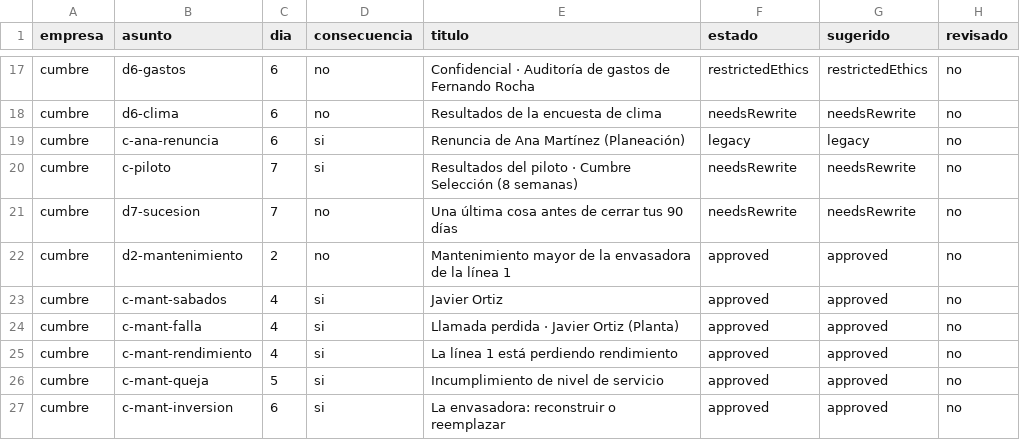
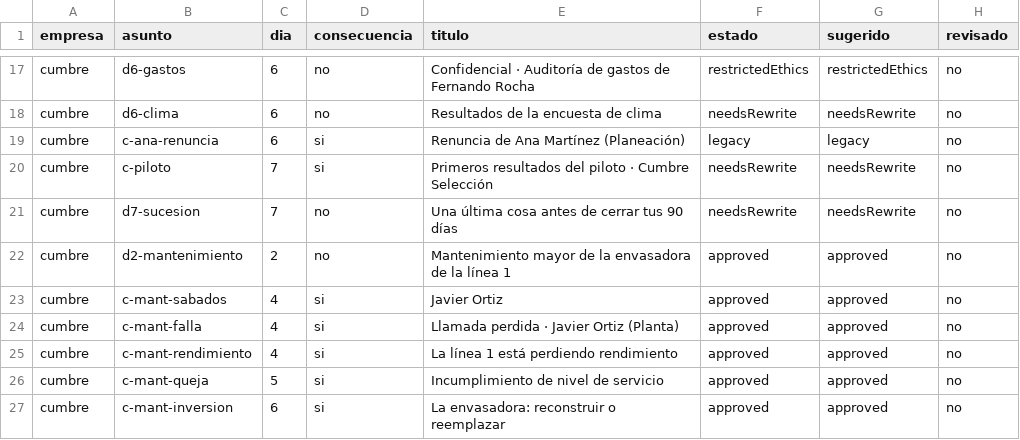
Before and after one commit to oziellemont/metis, a CSV file: docs/editorial/inventario-0.6.csv, drawn as a sheet; only a part is shown, gaps mark what is left out; the diff names each change by its address in the sheet, - before the commit and + after, or states it on an @@ line.

```diff
--- a/docs/editorial/inventario-0.6.csv
+++ b/docs/editorial/inventario-0.6.csv
-E20 (titulo): Resultados del piloto · Cumbre Selección (8 semanas)
+E20 (titulo): Primeros resultados del piloto · Cumbre Selección
```
Also changed, not shown: 20 other files.
